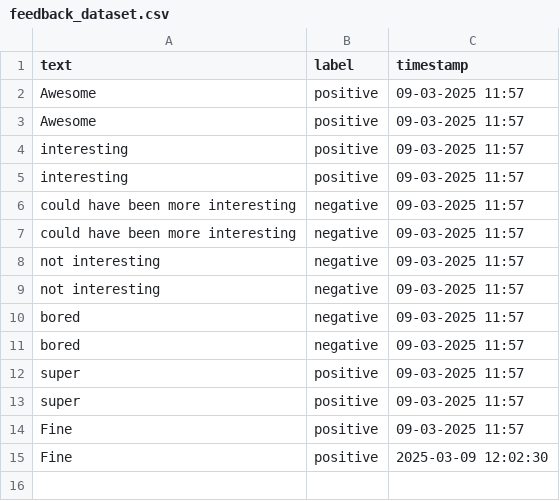
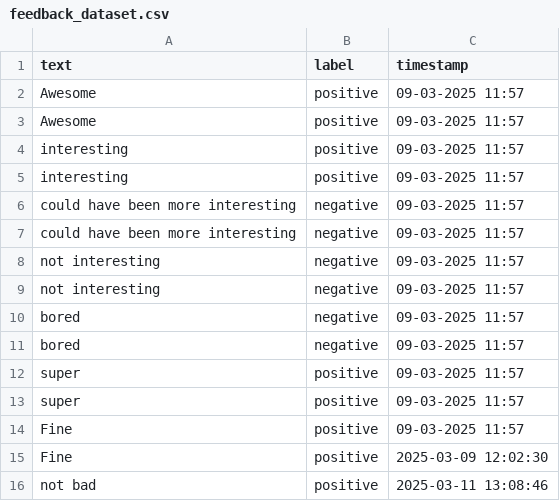
Before and after one commit to Private-Fox7/Sentiment-Analysis-App, a CSV file: feedback_dataset.csv, drawn as a sheet.

Commit message:
Update feedback data - 2025-03-11 13:08:47

```diff
--- a/feedback_dataset.csv
+++ b/feedback_dataset.csv
@@ -15 +15,2 @@ Fine,positive,09-03-2025 11:57
 Fine,positive,2025-03-09 12:02:30
+not bad,positive,2025-03-11 13:08:46
```
